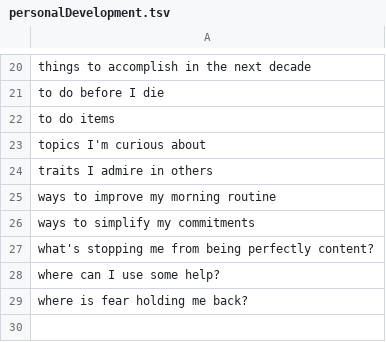
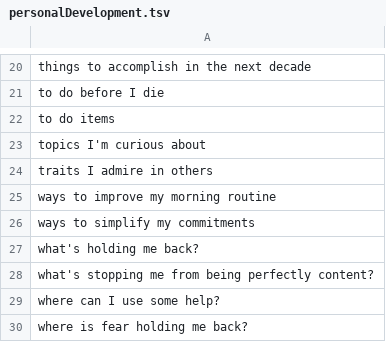
Before and after one commit to atomantic/IdeatorPromptPacks, a TSV file: packs/core/personalDevelopment.tsv, drawn as a sheet; only a part is shown, gaps mark what is left out; the diff names each change by its address in the sheet, - before the commit and + after, or states it on an @@ line.

```diff
--- a/packs/core/personalDevelopment.tsv
+++ b/packs/core/personalDevelopment.tsv
+row 27: what's holding me back?
```
Also changed, not shown: packs/core/lifestyle.tsv, packs/core/selfcare.tsv, 2 other files.
